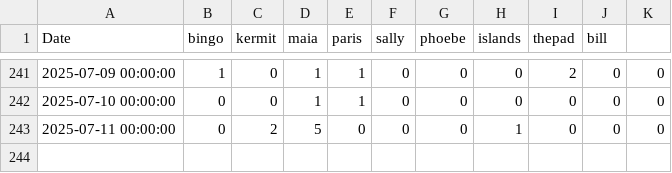
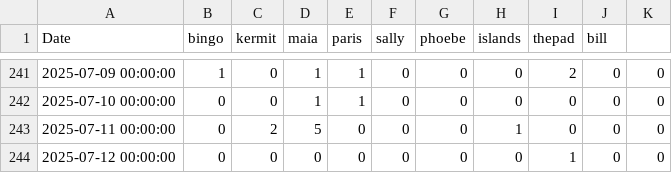
Before and after one commit to NadimGhaznavi/xmr, a CSV file: csv/sharesfound/by-miner-sharesfound.csv, drawn as a sheet; only a part is shown, gaps mark what is left out; the diff names each change by its address in the sheet, - before the commit and + after, or states it on an @@ line.

```diff
--- a/csv/sharesfound/by-miner-sharesfound.csv
+++ b/csv/sharesfound/by-miner-sharesfound.csv
+row 244: 2025-07-12 00:00:00 | 0 | 0 | 0 | 0 | 0 | 0 | 0 | 1 | 0 | 0
```
Also changed, not shown: csv/sharesfound/by-miner-sharesfound-30days.csv, csv/sharesfound/by-miner-sharesfound-60days.csv, 14 other files.
